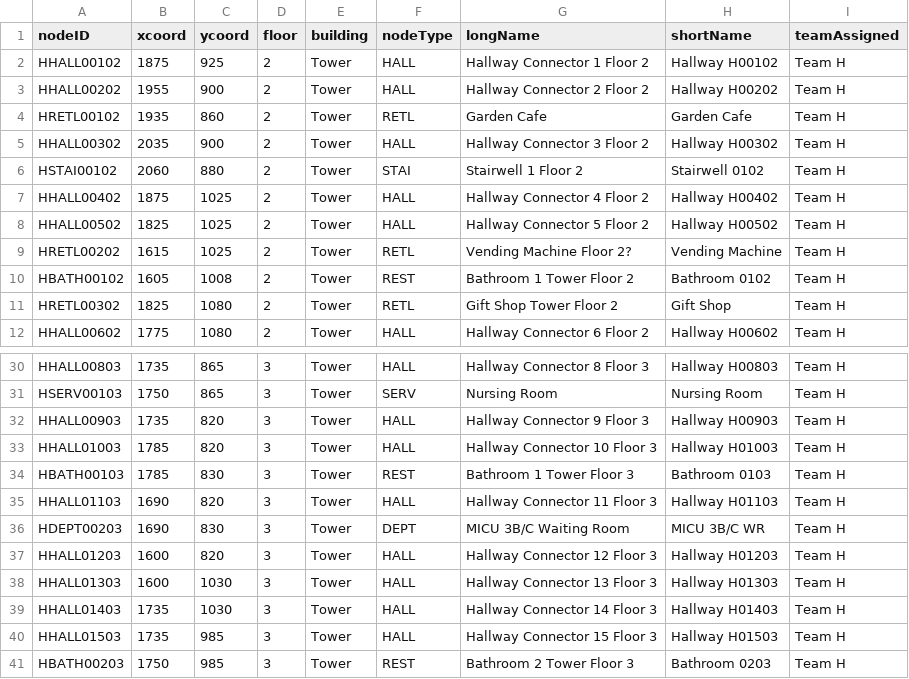
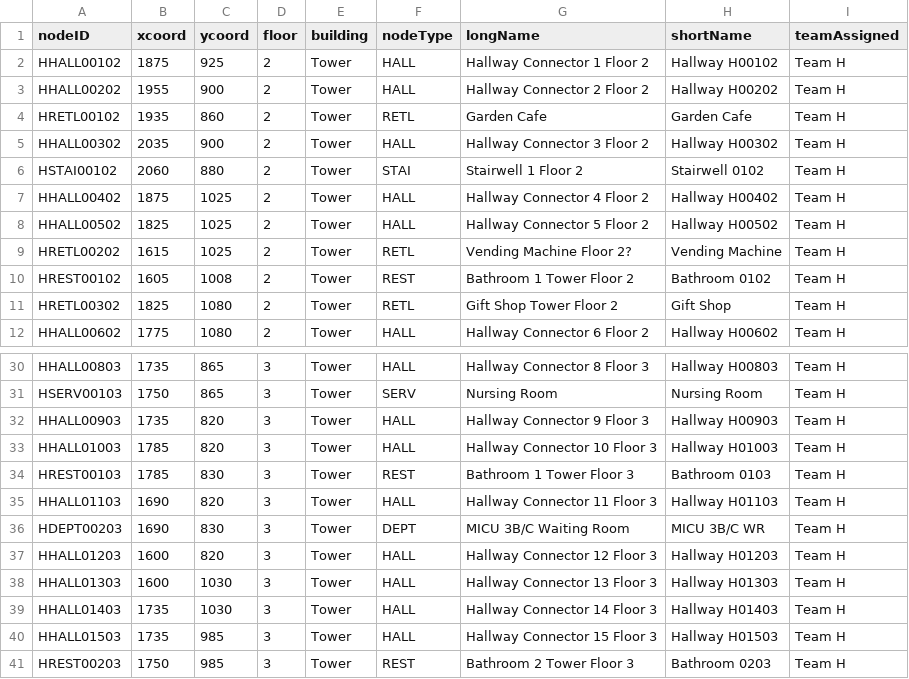
Before and after one commit to SE2017B/Iteration4, a CSV file: MapHnodes.csv, drawn as a sheet; only a part is shown, gaps mark what is left out.

Commit message:
Fixed Errors with NodeID in MapHNodes.csv

```diff
--- a/MapHnodes.csv
+++ b/MapHnodes.csv
@@ -9,3 +9,3 @@ HHALL00502,1825,1025,2,Tower,HALL,Hallway Connector 5 Floor 2,Hallway H00502,Tea
 HRETL00202,1615,1025,2,Tower,RETL,Vending Machine Floor 2?,Vending Machine,Team H
-HBATH00102,1605,1008,2,Tower,REST,Bathroom 1 Tower Floor 2,Bathroom 0102,Team H
+HREST00102,1605,1008,2,Tower,REST,Bathroom 1 Tower Floor 2,Bathroom 0102,Team H
 HRETL00302,1825,1080,2,Tower,RETL,Gift Shop Tower Floor 2,Gift Shop,Team H
@@ -33,3 +33,3 @@ HHALL00903,1735,820,3,Tower,HALL,Hallway Connector 9 Floor 3,Hallway H00903,Team
 HHALL01003,1785,820,3,Tower,HALL,Hallway Connector 10 Floor 3,Hallway H01003,Team H
-HBATH00103,1785,830,3,Tower,REST,Bathroom 1 Tower Floor 3,Bathroom 0103,Team H
+HREST00103,1785,830,3,Tower,REST,Bathroom 1 Tower Floor 3,Bathroom 0103,Team H
 HHALL01103,1690,820,3,Tower,HALL,Hallway Connector 11 Floor 3,Hallway H01103,Team H
@@ -40,2 +40,2 @@ HHALL01403,1735,1030,3,Tower,HALL,Hallway Connector 14 Floor 3,Hallway H01403,Te
 HHALL01503,1735,985,3,Tower,HALL,Hallway Connector 15 Floor 3,Hallway H01503,Team H
-HBATH00203,1750,985,3,Tower,REST,Bathroom 2 Tower Floor 3,Bathroom 0203,Team H
+HREST00203,1750,985,3,Tower,REST,Bathroom 2 Tower Floor 3,Bathroom 0203,Team H
```
